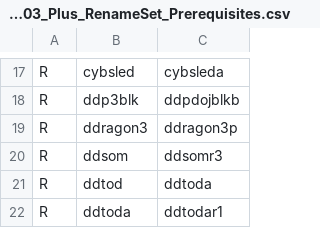
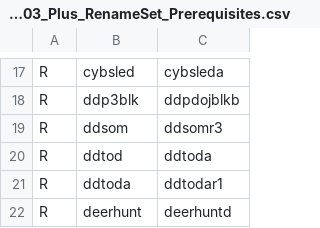
Before and after one commit to franklesniak/ROMSorter, a CSV file: MAME_2003_Plus_RenameSet_Prerequisites.csv, drawn as a sheet; only a part is shown, gaps mark what is left out; the shorter side is filled out with more unchanged rows; the diff names each change by its address in the sheet, - before the commit and + after, or states it on an @@ line.

Commit message:
Fix ddragon3

```diff
--- a/MAME_2003_Plus_RenameSet_Prerequisites.csv
+++ b/MAME_2003_Plus_RenameSet_Prerequisites.csv
-row 19: R | ddragon3 | ddragon3p
```
